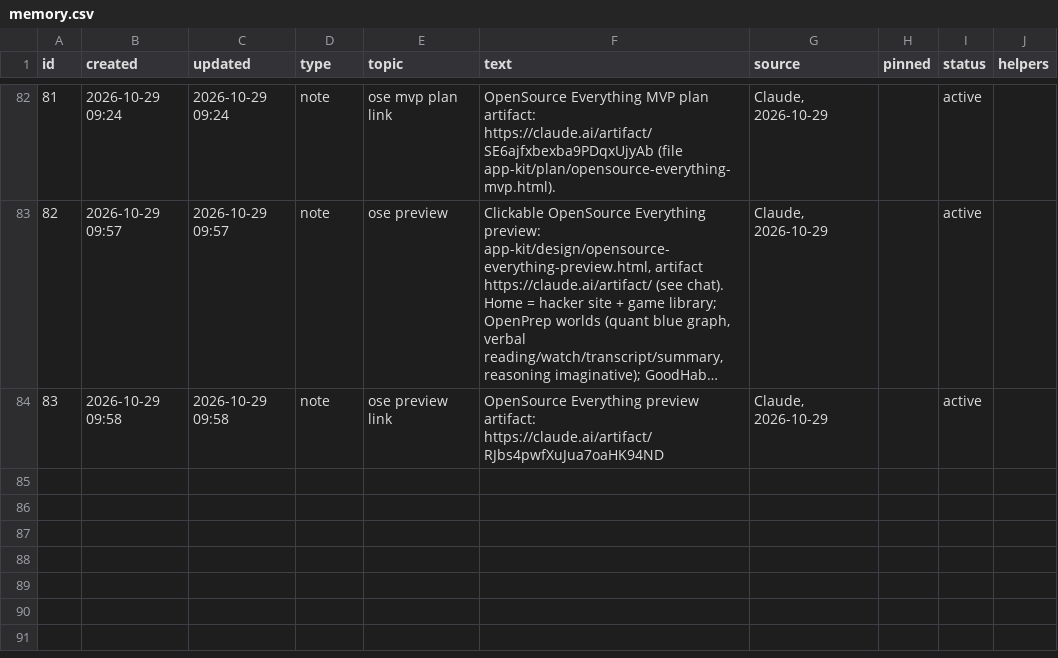
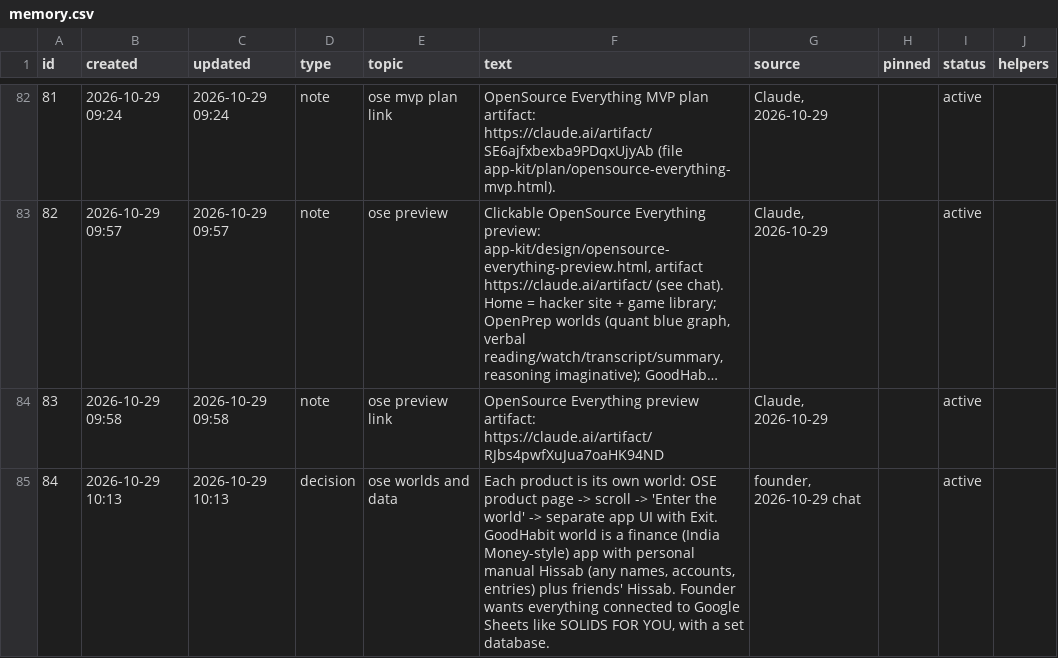
Before and after one commit to solidsforyou/moneymoments-media, a CSV file: memory/memory.csv, drawn as a sheet; only a part is shown, gaps mark what is left out; long unchanged cells end in ….

```diff
--- a/memory/memory.csv
+++ b/memory/memory.csv
@@ -84 +84,2 @@
 83,2026-10-29 09:58,2026-10-29 09:58,note,ose preview link,OpenSource Everything preview artifact: https://claude.ai/artifact/RJbs4pwfXuJua7oaHK94ND,"Claude, 2026-10-29",,active,
+84,2026-10-29 10:13,2026-10-29 10:13,decision,ose worlds and data,"Each product is its own world: OSE product page -> scroll -> 'Enter the world' -> separate app UI with Exit. GoodHabit world is a finance (India Money-style) app with personal manual Hissab (any names, accounts, entries) plus friends' Hissab. Founder wants everything connected to Google Sheets like SOLIDS FOR YOU, with a set database.","founder, 2026-10-29 chat",,active,
```
Also changed, not shown: 1 other file.
